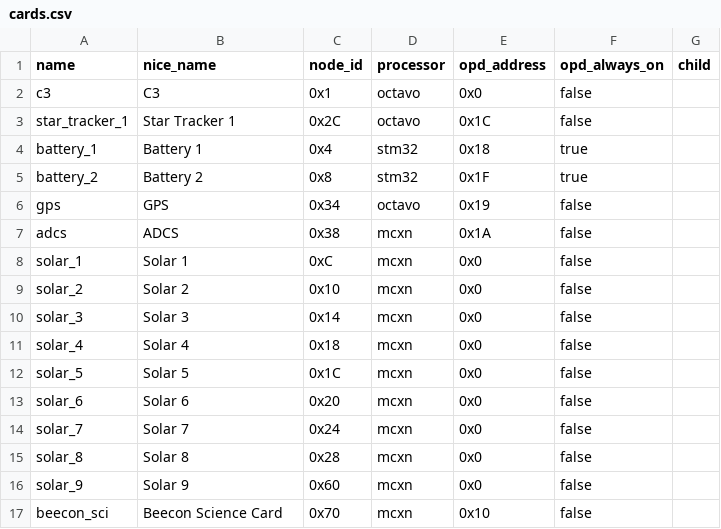
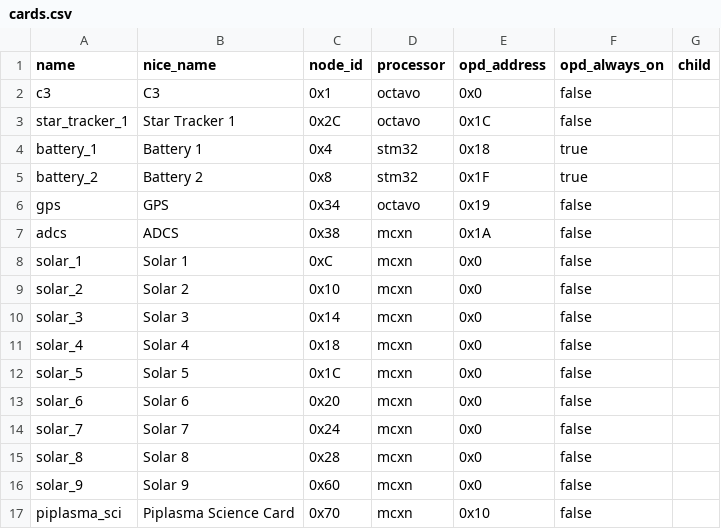
Before and after one commit to hunter-esi/oresat-configs-esi, a CSV file: oresat_configs/prism/cards.csv, drawn as a sheet.

Commit message:
configs can now recognize beecon and prism missions. mission defaults to beecon for easier HW testing.

```diff
--- a/oresat_configs/prism/cards.csv
+++ b/oresat_configs/prism/cards.csv
@@ -16,2 +16,2 @@ solar_8,Solar 8,0x28,mcxn,0x0,false,
 solar_9,Solar 9,0x60,mcxn,0x0,false,
-beecon_sci,Beecon Science Card,0x70,mcxn,0x10,false,
+piplasma_sci,Piplasma Science Card,0x70,mcxn,0x10,false,
```
Also changed, not shown: 3 other files.
